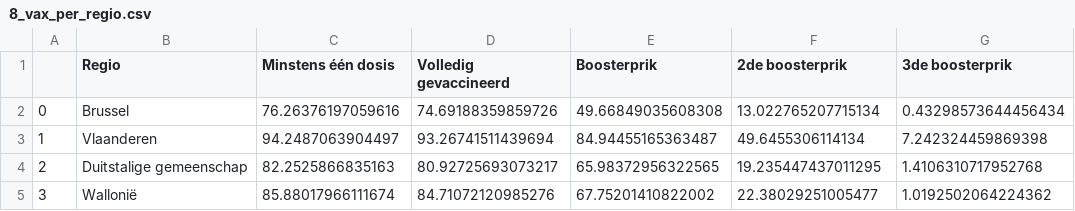
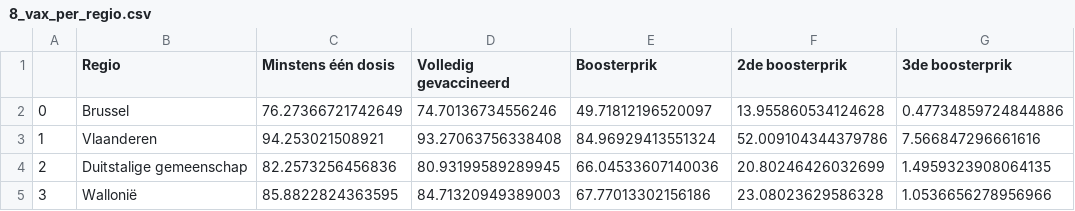
Before and after one commit to journinho/covid-19-dashboard-sciensano-2.0, a CSV file: 8_vax_per_regio.csv, drawn as a sheet.

```diff
--- a/8_vax_per_regio.csv
+++ b/8_vax_per_regio.csv
@@ -1,5 +1,5 @@
 ,Regio,Minstens één dosis,Volledig gevaccineerd,Boosterprik,2de boosterprik,3de boosterprik
-0,Brussel,76.26376197059616,74.69188359859726,49.66849035608308,13.022765207715134,0.43298573644456434
-1,Vlaanderen,94.2487063904497,93.26741511439694,84.94455165363487,49.6455306114134,7.242324459869398
-2,Duitstalige gemeenschap,82.2525866835163,80.92725693073217,65.98372956322565,19.235447437011295,1.4106310717952768
-3,Wallonië,85.88017966111674,84.71072120985276,67.75201410822002,22.38029251005477,1.0192502064224362
+0,Brussel,76.27366721742649,74.70136734556246,49.71812196520097,13.955860534124628,0.47734859724844886
+1,Vlaanderen,94.253021508921,93.27063756338408,84.96929413551324,52.009104344379786,7.566847296661616
+2,Duitstalige gemeenschap,82.2573256456836,80.93199589289945,66.04533607140036,20.80246426032699,1.4959323908064135
+3,Wallonië,85.8822824363595,84.71320949389003,67.77013302156186,23.08023629586328,1.0536656278956966
```
Also changed, not shown: 6_vaccinatiedekking_volwassenen.csv, 7_vaccinatiedekking_totale_bevolking.csv, 1 other file.
